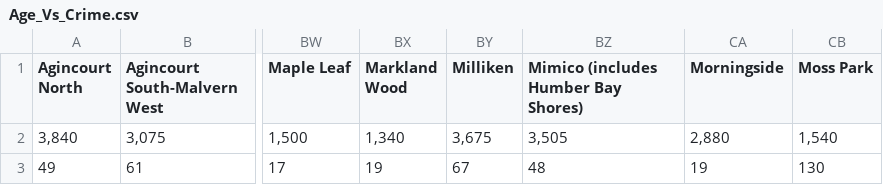
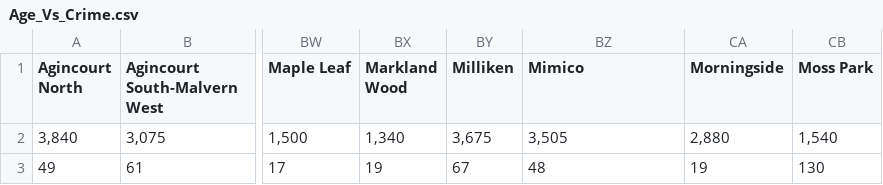
Before and after one commit to rutvishah859/Intro-to-AI-Final-Project, a CSV file: Age_Vs_Crime.csv, drawn as a sheet; only a part is shown, gaps mark what is left out; the diff names each change by its address in the sheet, - before the commit and + after, or states it on an @@ line.

```diff
--- a/Age_Vs_Crime.csv
+++ b/Age_Vs_Crime.csv
-BZ1: Mimico (includes Humber Bay Shores)
+BZ1: Mimico
```
Also changed, not shown: 3 other files.
